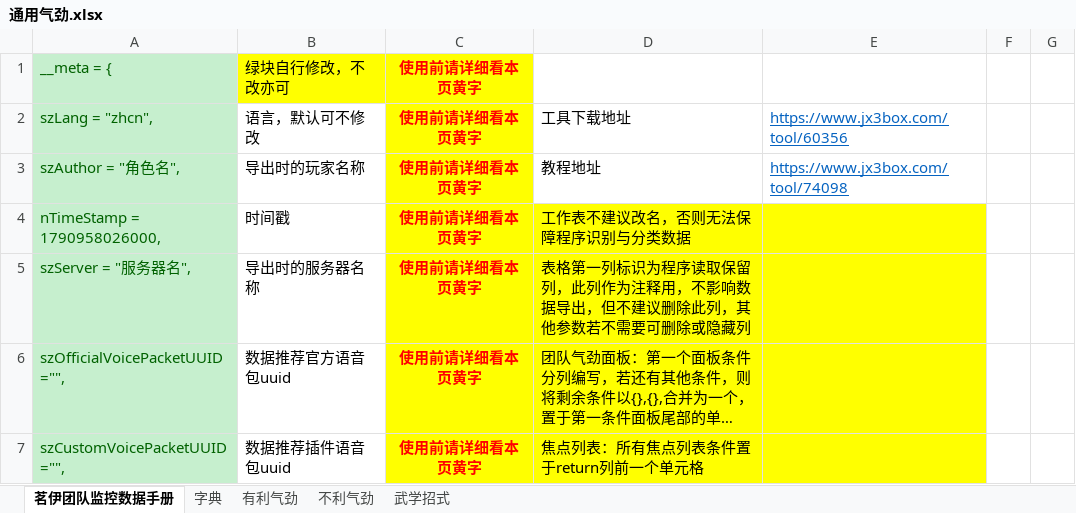
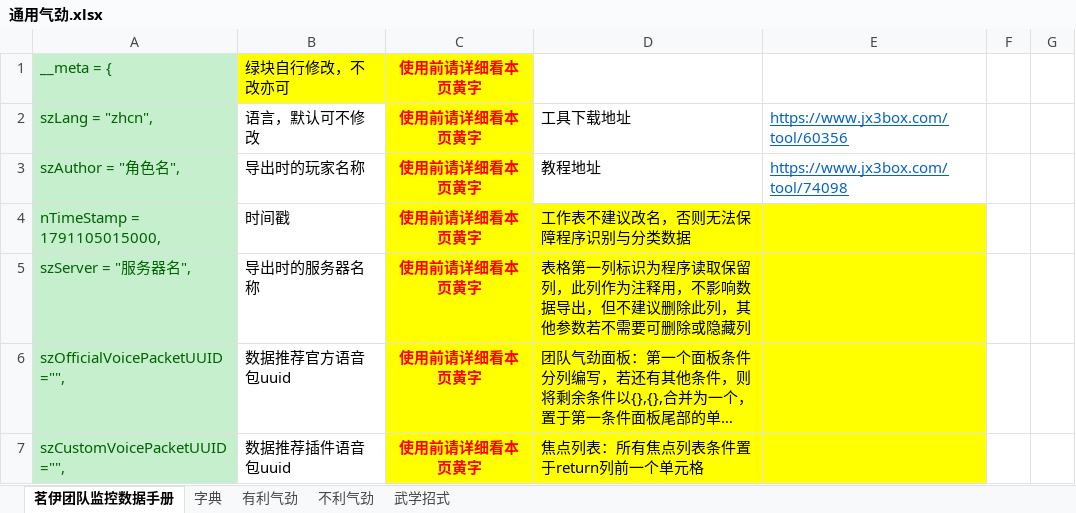
Before and after one commit to LyKoiya/LHDBM, an Excel workbook: 气劲/通用气劲.xlsx, sheet 茗伊团队监控数据手册, drawn as a sheet; only a part is shown; long unchanged cells end in …; values as stored, in another font and other column widths than the file's, no borders; the diff names each change by its address in the sheet, - before the commit and + after, or states it on an @@ line.

```diff
--- a/气劲/通用气劲.xlsx (sheet 茗伊团队监控数据手册)
+++ b/气劲/通用气劲.xlsx (sheet 茗伊团队监控数据手册)
-A4: nTimeStamp = 1790958026000,
+A4: nTimeStamp = 1791105015000,
```
Also changed, not shown: sheet 不利气劲, 1 other file.
